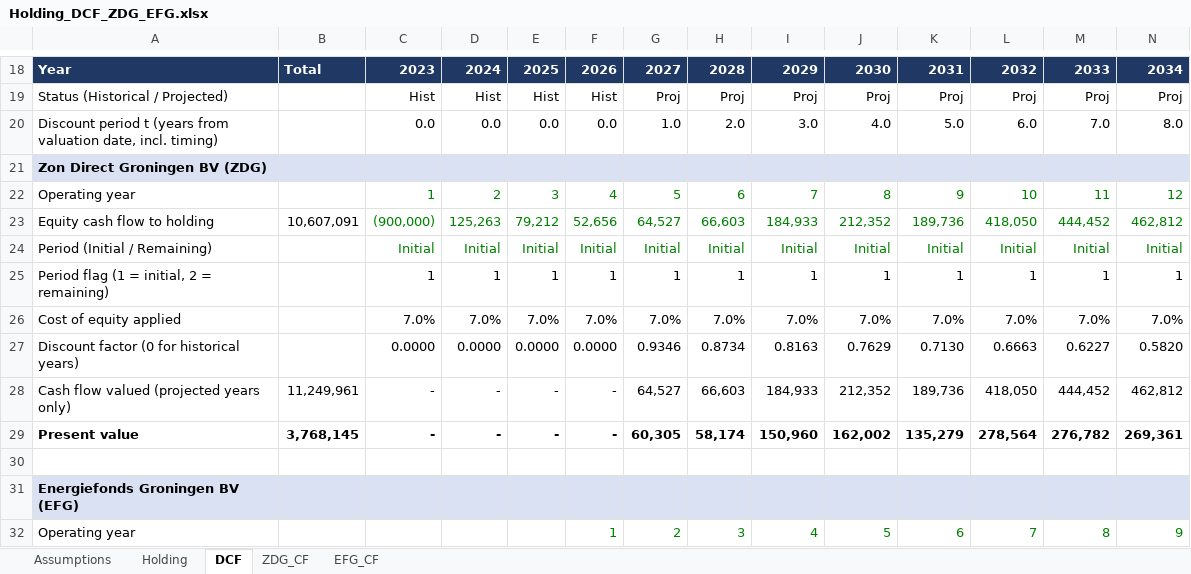
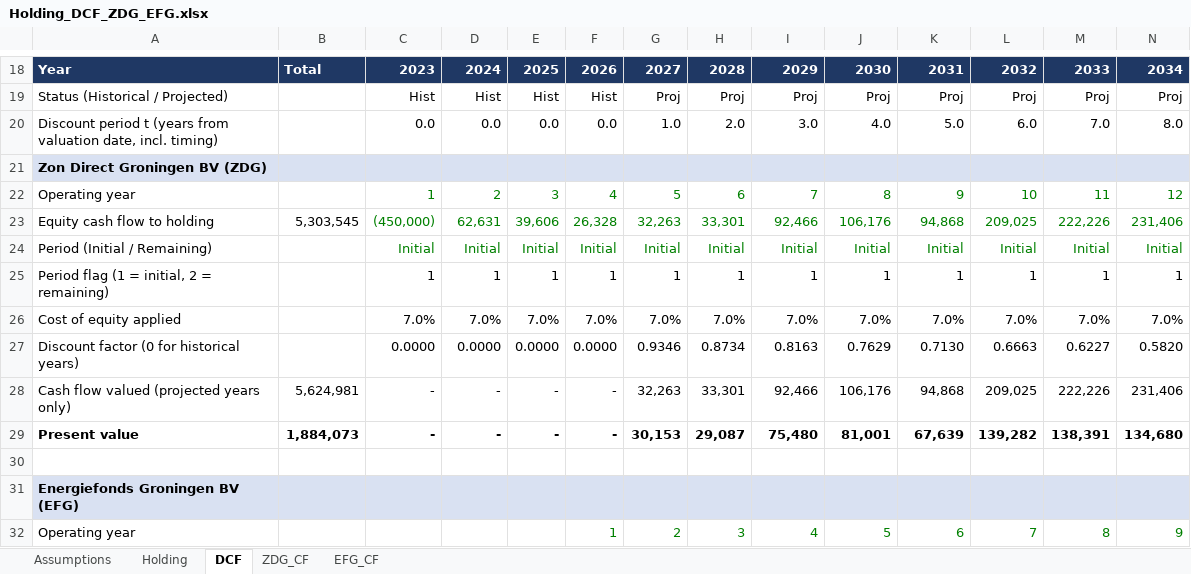
Before and after one commit to rlavie123/claude, an Excel workbook: Holding_DCF_ZDG_EFG.xlsx, sheet DCF, drawn as a sheet; only a part is shown, gaps mark what is left out; values as stored, in another font and other column widths than the file's, no borders; removed rows and columns are numbered as before the commit, all else as after; rows hold the shown columns only; the diff covers the shown part only; the diff names each change by its address in the sheet, - before the commit and + after, or states it on an @@ line.

```diff
--- a/Holding_DCF_ZDG_EFG.xlsx (sheet DCF)
+++ b/Holding_DCF_ZDG_EFG.xlsx (sheet DCF)
-row 23: Equity cash flow to holding | 10,607,091 | (900,000) | 125,263 | 79,212 | 52,656 | 64,527 | 66,603 | 184,933 | 212,352 | 189,736 | 418,050 | 444,452 | 462,812
+row 23: Equity cash flow to holding | 5,303,545 | (450,000) | 62,631 | 39,606 | 26,328 | 32,263 | 33,301 | 92,466 | 106,176 | 94,868 | 209,025 | 222,226 | 231,406
-row 28: Cash flow valued (projected years only) | 11,249,961 | - | - | - | - | 64,527 | 66,603 | 184,933 | 212,352 | 189,736 | 418,050 | 444,452 | 462,812
-row 29: Present value | 3,768,145 | - | - | - | - | 60,305 | 58,174 | 150,960 | 162,002 | 135,279 | 278,564 | 276,782 | 269,361
+row 28: Cash flow valued (projected years only) | 5,624,981 | - | - | - | - | 32,263 | 33,301 | 92,466 | 106,176 | 94,868 | 209,025 | 222,226 | 231,406
+row 29: Present value | 1,884,073 | - | - | - | - | 30,153 | 29,087 | 75,480 | 81,001 | 67,639 | 139,282 | 138,391 | 134,680
```
Also changed, not shown: 13 added rows, 13 removed rows and 10 edited cells elsewhere in this sheet, sheet Holding, sheet Assumptions.
